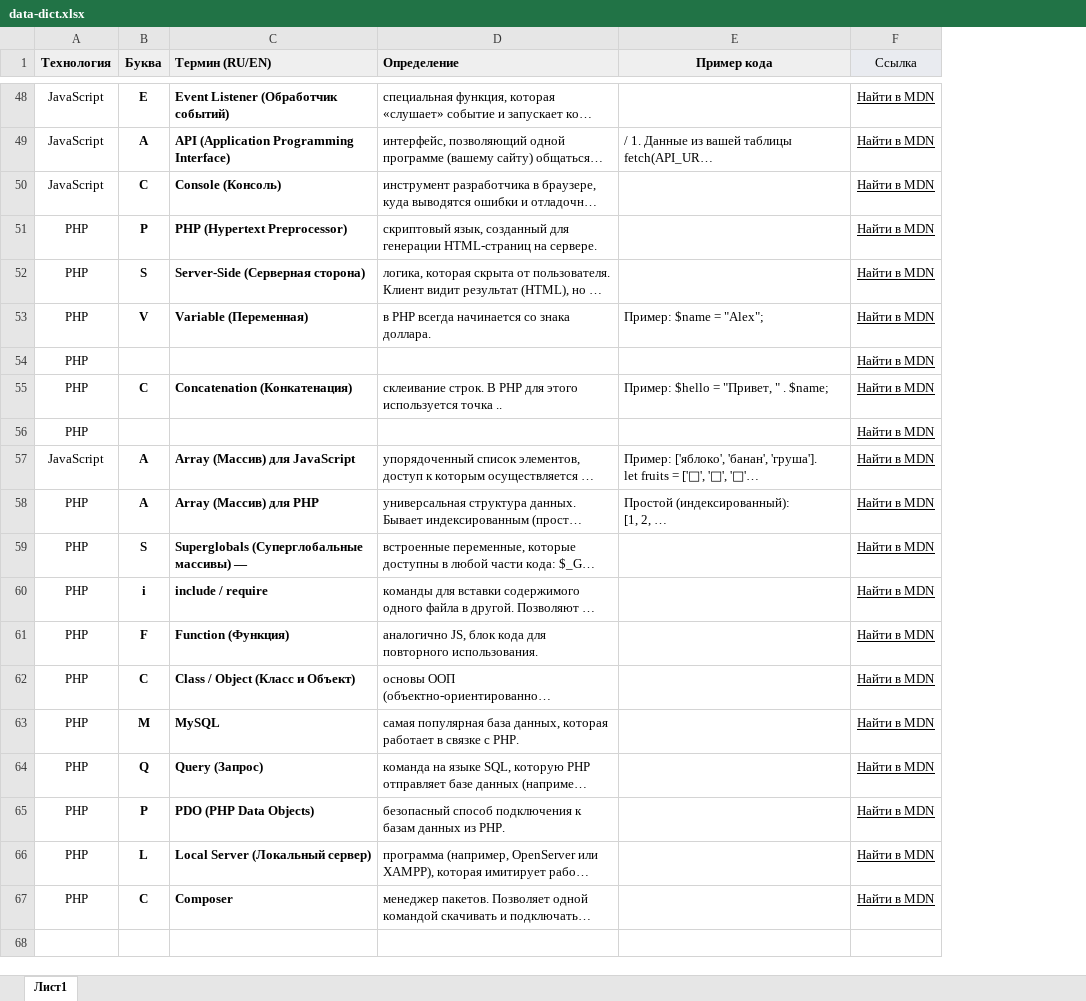
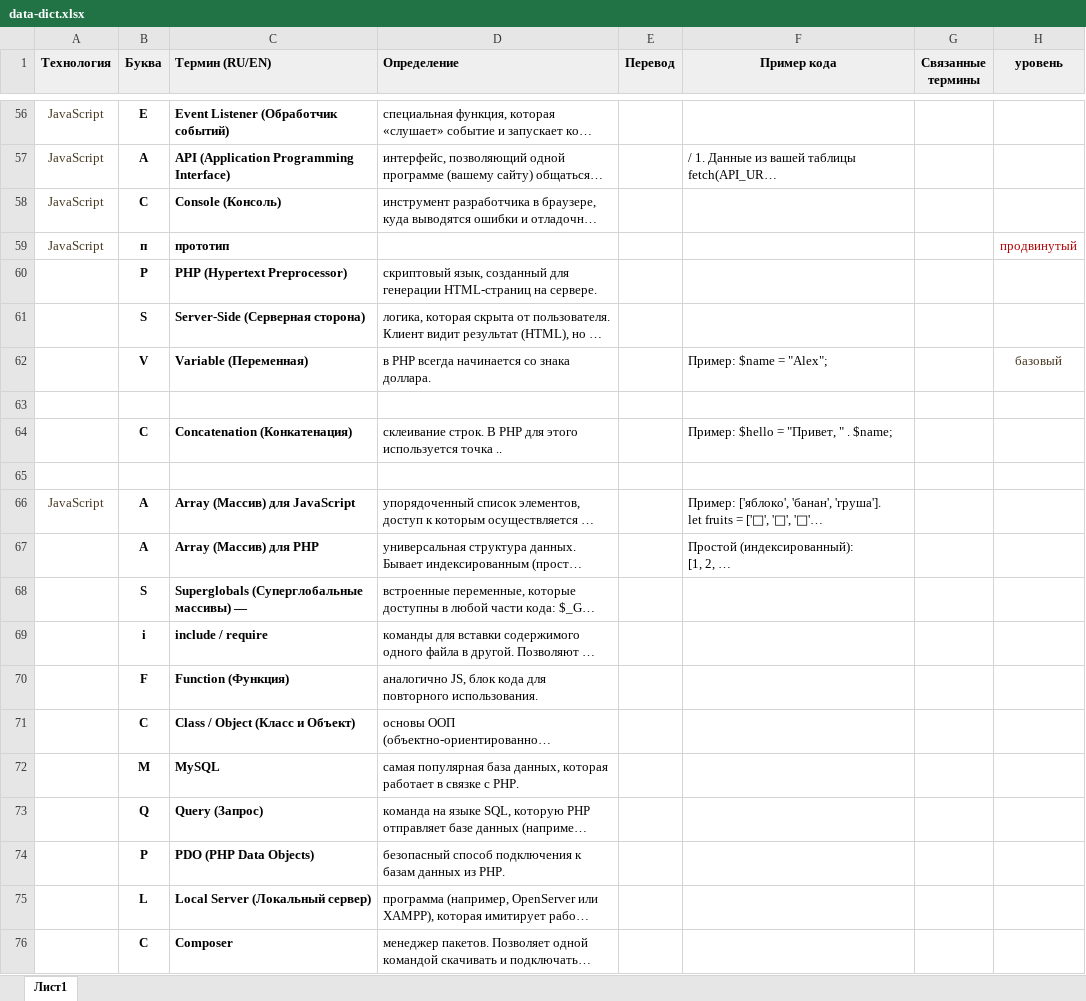
Before and after one commit to sir-delor/wordflow_dict, an Excel workbook: data/data-dict.xlsx, sheet Лист1, drawn as a sheet; only a part is shown, gaps mark what is left out; long unchanged cells end in …; values as stored, in another font and other column widths than the file's, no borders; removed rows and columns are numbered as before the commit, all else as after; the diff covers the shown part only; the diff names each change by its address in the sheet, - before the commit and + after, or states it on an @@ line.

```diff
--- a/data/data-dict.xlsx (sheet Лист1)
+++ b/data/data-dict.xlsx (sheet Лист1)
+column E (Перевод), empty
-column F (Ссылка), rows 48-67: all Найти в MDN
+column G (Связанные термины), empty
+column H (уровень), row 62: базовый
-A56:A58 text colour: black
+A56:A58 text colour: #473821
+row 59: JavaScript | п | прототип |  |  |  |  | продвинутый
-A60:A65 text colour: black
+A60:A65 text colour: #FFFFFF
-A66 text colour: black
+A66 text colour: #473821
-A67:A76 text colour: black
+A67:A76 text colour: #FFFFFF
```
Also changed, not shown: 8 added rows, 10 edited cells and cell formats elsewhere in this sheet, formulas that keep their value, 31 other files.
